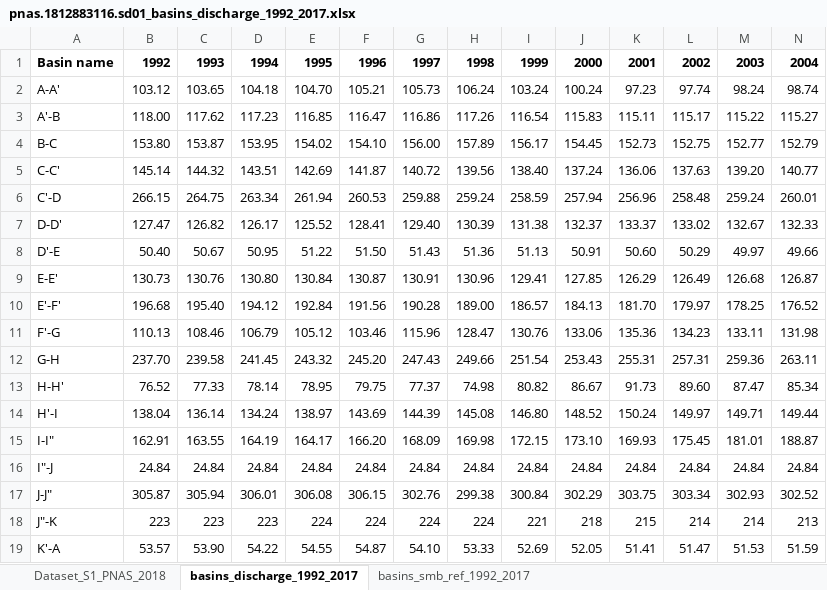
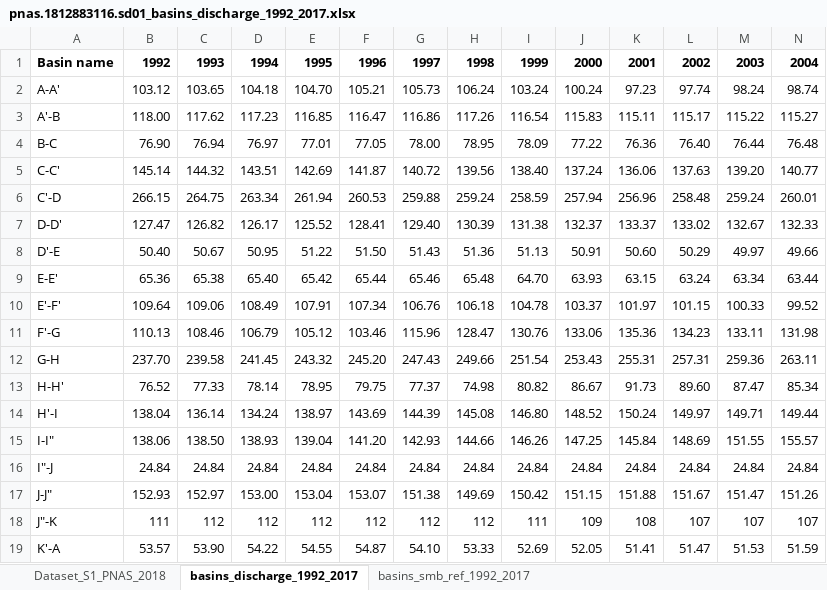
Before and after one commit to eartsl/imbie_partitioning, an Excel workbook: aux/iom_datasets/pnas.1812883116.sd01_basins_discharge_1992_2017.xlsx, sheet basins_discharge_1992_2017, drawn as a sheet; only a part is shown; values as stored, in another font and other column widths than the file's, no borders; removed rows and columns are numbered as before the commit, all else as after; rows hold the shown columns only; the diff names each change by its address in the sheet, - before the commit and + after, or states it on an @@ line.

Commit message:
Finished discharge validation

```diff
--- a/aux/iom_datasets/pnas.1812883116.sd01_basins_discharge_1992_2017.xlsx (sheet basins_discharge_1992_2017)
+++ b/aux/iom_datasets/pnas.1812883116.sd01_basins_discharge_1992_2017.xlsx (sheet basins_discharge_1992_2017)
-row 4: B-C | 153.80 | 153.87 | 153.95 | 154.02 | 154.10 | 156.00 | 157.89 | 156.17 | 154.45 | 152.73 | 152.75 | 152.77 | 152.79
+row 4: B-C | 76.90 | 76.94 | 76.97 | 77.01 | 77.05 | 78.00 | 78.95 | 78.09 | 77.22 | 76.36 | 76.40 | 76.44 | 76.48
-row 9: E-E' | 130.73 | 130.76 | 130.80 | 130.84 | 130.87 | 130.91 | 130.96 | 129.41 | 127.85 | 126.29 | 126.49 | 126.68 | 126.87
-row 10: E'-F' | 196.68 | 195.40 | 194.12 | 192.84 | 191.56 | 190.28 | 189.00 | 186.57 | 184.13 | 181.70 | 179.97 | 178.25 | 176.52
+row 9: E-E' | 65.36 | 65.38 | 65.40 | 65.42 | 65.44 | 65.46 | 65.48 | 64.70 | 63.93 | 63.15 | 63.24 | 63.34 | 63.44
+row 10: E'-F' | 109.64 | 109.06 | 108.49 | 107.91 | 107.34 | 106.76 | 106.18 | 104.78 | 103.37 | 101.97 | 101.15 | 100.33 | 99.52
-row 15: I-I" | 162.91 | 163.55 | 164.19 | 164.17 | 166.20 | 168.09 | 169.98 | 172.15 | 173.10 | 169.93 | 175.45 | 181.01 | 188.87
+row 15: I-I" | 138.06 | 138.50 | 138.93 | 139.04 | 141.20 | 142.93 | 144.66 | 146.26 | 147.25 | 145.84 | 148.69 | 151.55 | 155.57
-row 17: J-J" | 305.87 | 305.94 | 306.01 | 306.08 | 306.15 | 302.76 | 299.38 | 300.84 | 302.29 | 303.75 | 303.34 | 302.93 | 302.52
-row 18: J"-K | 223 | 223 | 223 | 224 | 224 | 224 | 224 | 221 | 218 | 215 | 214 | 214 | 213
+row 17: J-J" | 152.93 | 152.97 | 153.00 | 153.04 | 153.07 | 151.38 | 149.69 | 150.42 | 151.15 | 151.88 | 151.67 | 151.47 | 151.26
+row 18: J"-K | 111 | 112 | 112 | 112 | 112 | 112 | 112 | 111 | 109 | 108 | 107 | 107 | 107
```
Also changed, not shown: sheet basins_smb_ref_1992_2017, 13 other files.
